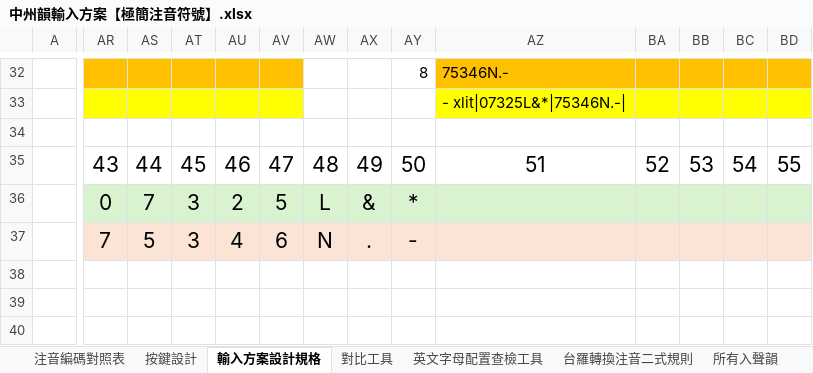
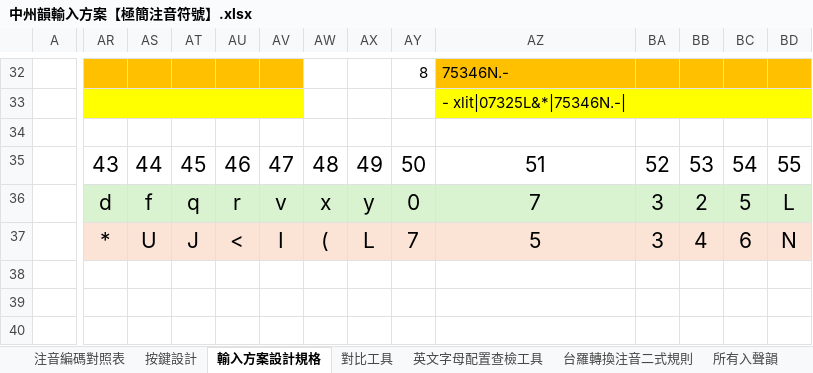
Before and after one commit to AlanJui/rime-tlpa, an Excel workbook: docs/中州韻輸入方案【極簡注音符號】.xlsx, sheet 輸入方案設計規格, drawn as a sheet; only a part is shown, gaps mark what is left out; values as stored, in another font and other column widths than the file's, no borders; the diff covers the shown part only; the diff names each change by its address in the sheet, - before the commit and + after, or states it on an @@ line.

```diff
--- a/docs/中州韻輸入方案【極簡注音符號】.xlsx (sheet 輸入方案設計規格)
+++ b/docs/中州韻輸入方案【極簡注音符號】.xlsx (sheet 輸入方案設計規格)
-AR36: 0
+AR36: d
-AS36: 7
+AS36: f
-AT36: 3
+AT36: q
-AU36: 2
+AU36: r
-AV36: 5
+AV36: v
-AW36: L
+AW36: x
-AX36: &
+AX36: y
-AY36: *
+AY36: 0
-AZ36: (empty)
+AZ36: 7
-BA36:BA37: (empty)
+BA36:BA37: 3
-BB36: (empty)
+BB36: 2
-BC36: (empty)
+BC36: 5
-BD36: (empty)
+BD36: L
-AR37: 7
+AR37: *
-AS37: 5
+AS37: U
-AT37: 3
+AT37: J
-AU37: 4
+AU37: <
-AV37: 6
+AV37: I
-AW37: N
+AW37: (
-AX37: .
+AX37: L
-AY37: -
+AY37: 7
-AZ37: (empty)
+AZ37: 5
-BB37: (empty)
+BB37: 4
-BC37: (empty)
+BC37: 6
-BD37: (empty)
+BD37: N
```
Also changed, not shown: 49 edited cells and cell formats elsewhere in this sheet, sheet 英文字母配置查檢工具, sheet 按鍵設計, 1 other file.
